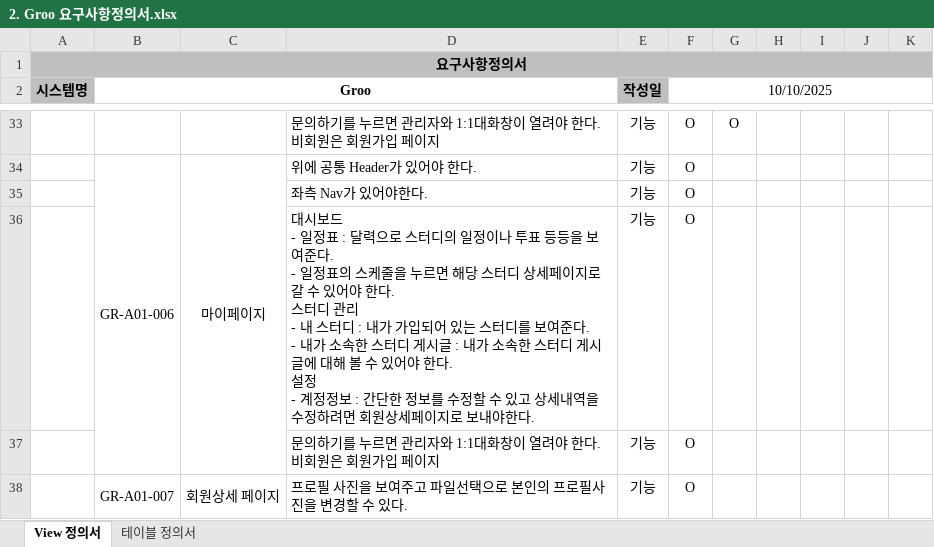
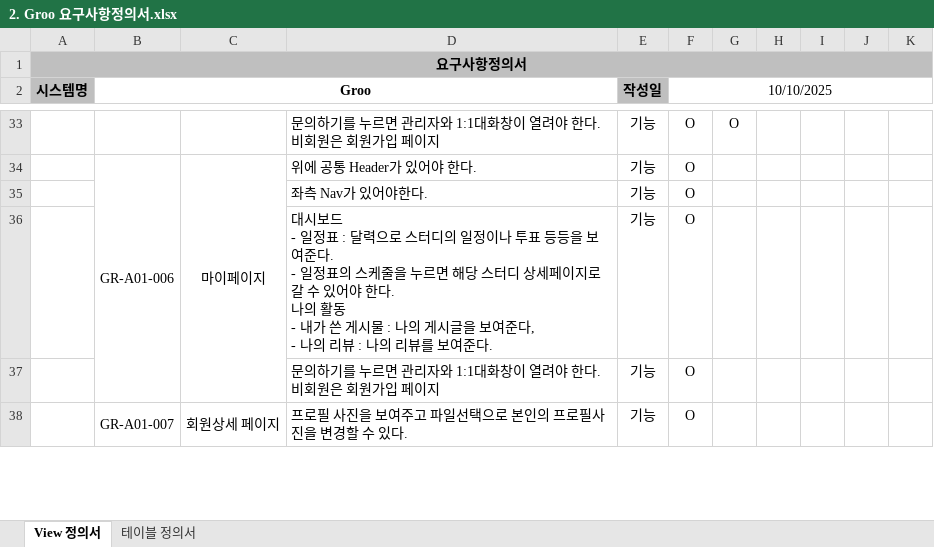
Before and after one commit to cwh0204/servlet_middle_project, an Excel workbook: groo 산출물/2. Groo 요구사항정의서.xlsx, sheet View 정의서, drawn as a sheet; only a part is shown, gaps mark what is left out; values as stored, in another font and other column widths than the file's, no borders; ↵ is a line break in a cell; the diff names each change by its address in the sheet, - before the commit and + after, or states it on an @@ line.

```diff
--- a/groo 산출물/2. Groo 요구사항정의서.xlsx (sheet View 정의서)
+++ b/groo 산출물/2. Groo 요구사항정의서.xlsx (sheet View 정의서)
-D36: …한다. ↵ 스터디 관리 ↵ - 내 스터디 : 내가 가입되어 있는 스터디를 보여준다. ↵ - 내가 소속한 스터디 게시글 : 내가 소속한 스터디 게시글에 대해 볼 수 있어야 한다. ↵ 설정 ↵ - 계정정보 : 간단한 정보를 수정할 수 있고 상세내역을 수정하려면 회원상세페이지로 보내야한다.
+D36: …한다. ↵ 나의 활동 ↵ - 내가 쓴 게시물 : 나의 게시글을 보여준다, ↵ - 나의 리뷰 : 나의 리뷰를 보여준다.
```
Also changed, not shown: 2 other files.
